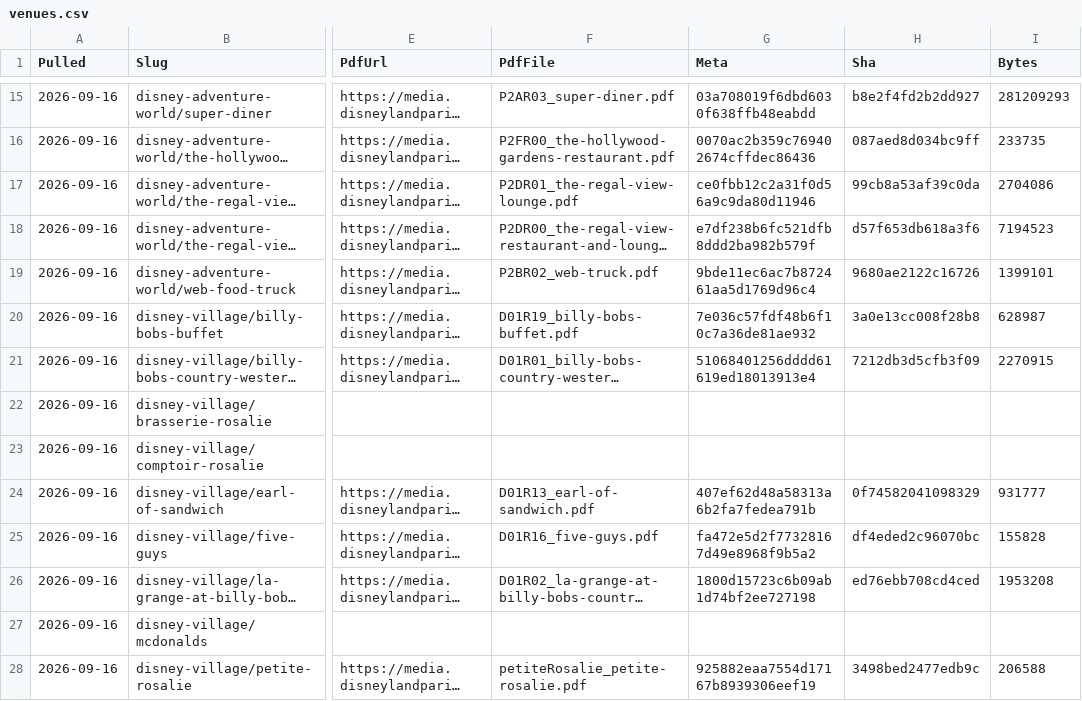
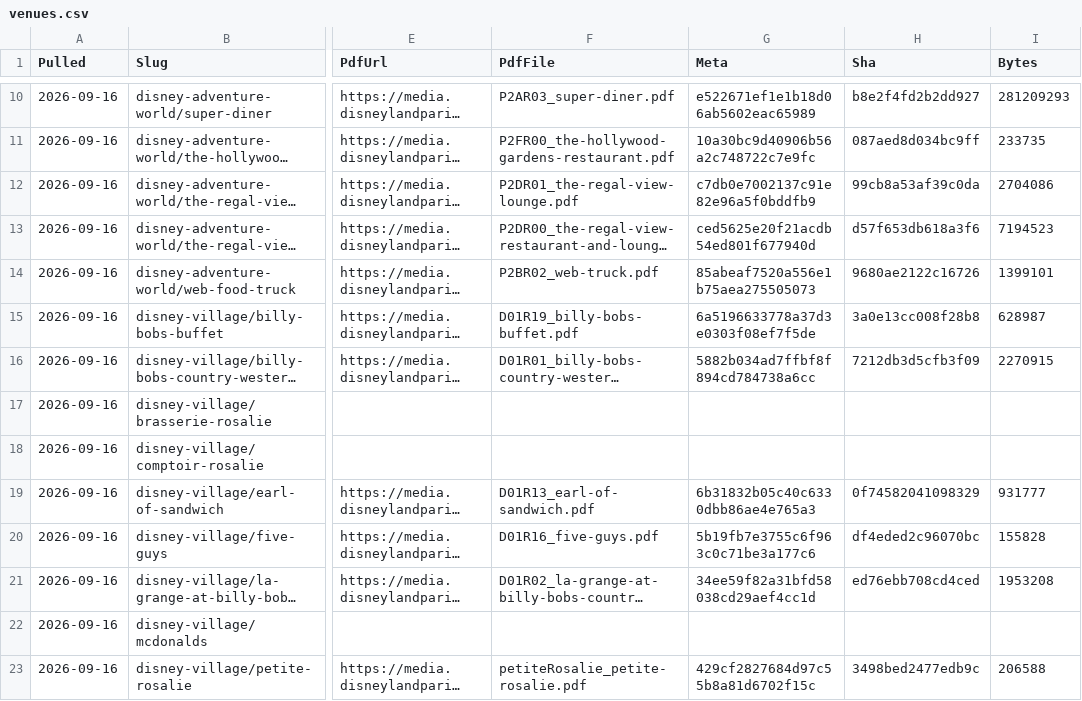
Before and after one commit to scoopdisney/paris-menu-watch, a CSV file: data/venues.csv, drawn as a sheet; only a part is shown, gaps mark what is left out; long unchanged cells end in …; addresses are those after the commit; the diff covers the shown part only; the diff names each change by its address in the sheet, - before the commit and + after, or states it on an @@ line.

```diff
--- a/data/venues.csv
+++ b/data/venues.csv
-G10 (Meta): 03a708019f6dbd6030f638ffb48eabdd
+G10 (Meta): e522671ef1e1b18d06ab5602eac65989
-G11 (Meta): 0070ac2b359c769402674cffdec86436
+G11 (Meta): 10a30bc9d40906b56a2c748722c7e9fc
-G12 (Meta): ce0fbb12c2a31f0d56a9c9da80d11946
+G12 (Meta): c7db0e7002137c91e82e96a5f0bddfb9
-G13 (Meta): e7df238b6fc521dfb8ddd2ba982b579f
+G13 (Meta): ced5625e20f21acdb54ed801f677940d
-G14 (Meta): 9bde11ec6ac7b872461aa5d1769d96c4
+G14 (Meta): 85abeaf7520a556e1b75aea275505073
-G15 (Meta): 7e036c57fdf48b6f10c7a36de81ae932
+G15 (Meta): 6a5196633778a37d3e0303f08ef7f5de
-G16 (Meta): 51068401256dddd61619ed18013913e4
+G16 (Meta): 5882b034ad7ffbf8f894cd784738a6cc
-G19 (Meta): 407ef62d48a58313a6b2fa7fedea791b
+G19 (Meta): 6b31832b05c40c6330dbb86ae4e765a3
-G20 (Meta): fa472e5d2f77328167d49e8968f9b5a2
+G20 (Meta): 5b19fb7e3755c6f963c0c71be3a177c6
-G21 (Meta): 1800d15723c6b09ab1d74bf2ee727198
+G21 (Meta): 34ee59f82a31bfd58038cd29aef4cc1d
-G23 (Meta): 925882eaa7554d17167b8939306eef19
+G23 (Meta): 429cf2827684d97c55b8a81d6702f15c
```
Also changed, not shown: 5 moved rows and 64 edited cells elsewhere in this file, data/prices.csv.
